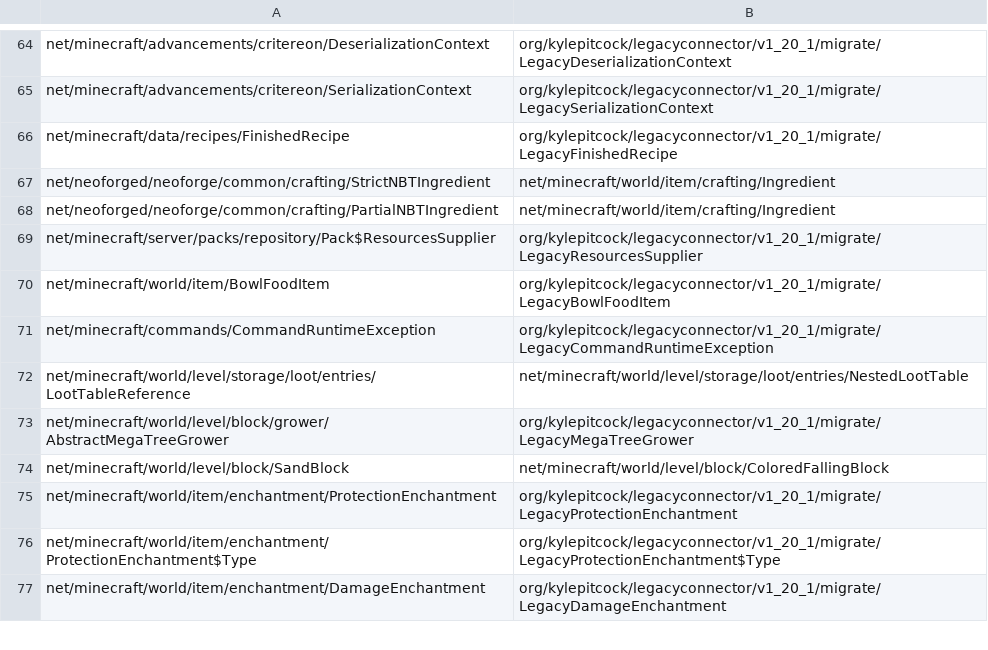
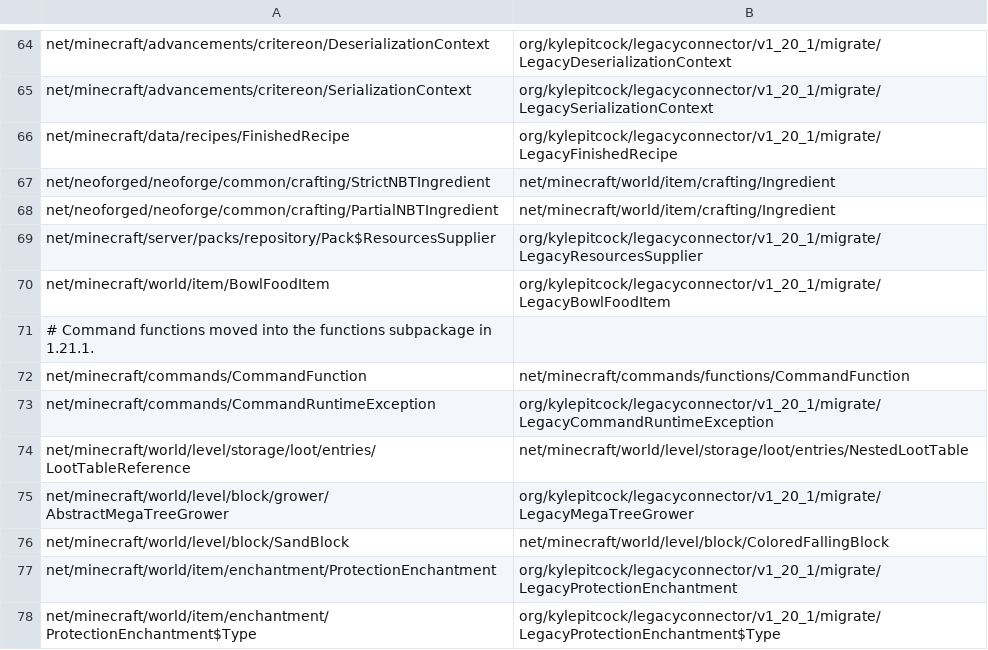
Before and after one commit to kylepitcock/Legacy-Connector, a TSV file: loader/src/main/resources/legacyconnector/forward/1.20.1/mc-classes.tsv, drawn as a sheet; only a part is shown, gaps mark what is left out; the shorter side is filled out with more unchanged rows; the diff names each change by its address in the sheet, - before the commit and + after, or states it on an @@ line.

Commit message:
Map the moved Minecraft CommandFunction type

```diff
--- a/loader/src/main/resources/legacyconnector/forward/1.20.1/mc-classes.tsv
+++ b/loader/src/main/resources/legacyconnector/forward/1.20.1/mc-classes.tsv
+row 71: # Command functions moved into the functions subpackage in 1.21.1.
+row 72: net/minecraft/commands/CommandFunction | net/minecraft/commands/functions/CommandFunction
```
